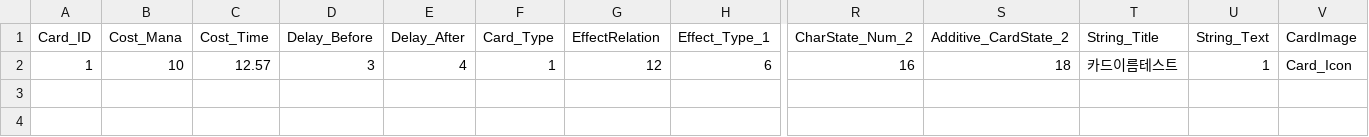
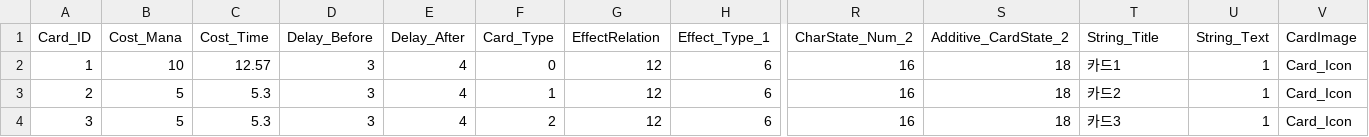
Before and after one commit to SeongU01/GA_6th_2Q_Project, a CSV file: Client/Resources/Data/Card/Card.csv, drawn as a sheet; only a part is shown, gaps mark what is left out; rows hold the shown columns only; the diff names each change by its address in the sheet, - before the commit and + after, or states it on an @@ line.

Commit message:
CardSystem Update
카드 호버 연출 추가

```diff
--- a/Client/Resources/Data/Card/Card.csv
+++ b/Client/Resources/Data/Card/Card.csv
-F2 (Card_Type): 1
+F2 (Card_Type): 0
-T2 (String_Title): 카드이름테스트
+T2 (String_Title): 카드1
+row 3: 2 | 5 | 5.3 | 3 | 4 | 1 | 12 | 6 | 16 | 18 | 카드2 | 1 | Card_Icon
+row 4: 3 | 5 | 5.3 | 3 | 4 | 2 | 12 | 6 | 16 | 18 | 카드3 | 1 | Card_Icon
```
Also changed, not shown: 5 other files.
